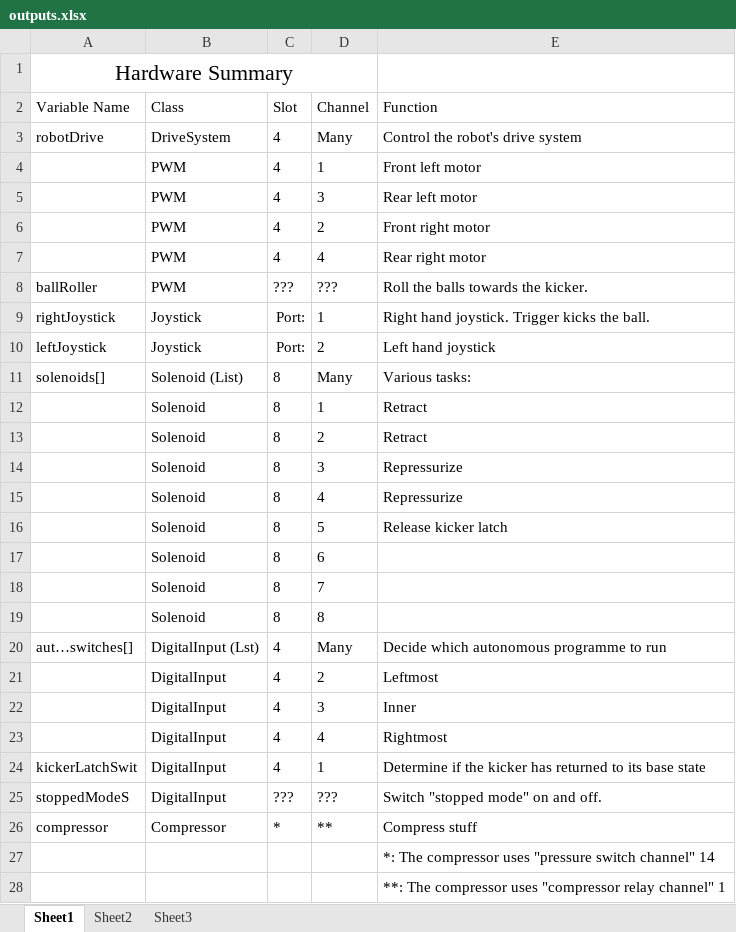
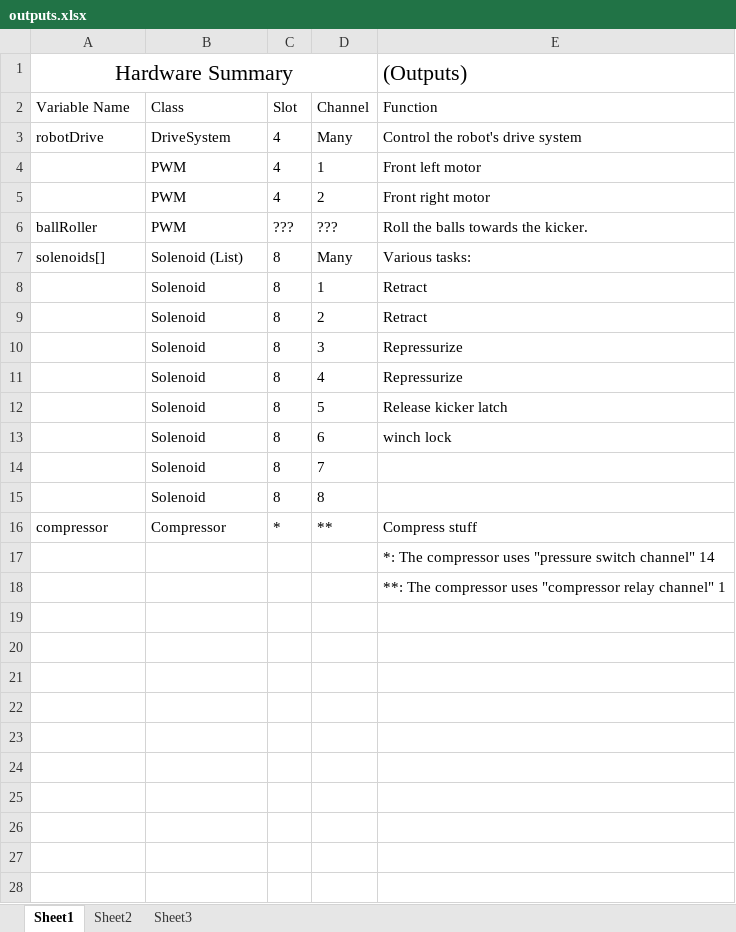
Before and after one commit to Pittsford-Robotics-3181/demoman2010, an Excel workbook: outputs.xlsx, sheet Sheet1, drawn as a sheet; values as stored, in another font and other column widths than the file's, no borders; removed rows and columns are numbered as before the commit, all else as after; the diff names each change by its address in the sheet, - before the commit and + after, or states it on an @@ line.

Commit message:
fixed Excel sheet

```diff
--- a/outputs.xlsx (sheet Sheet1)
+++ b/outputs.xlsx (sheet Sheet1)
-E1 (Function): (empty)
+E1 (Function): (Outputs)
-row 5:  | PWM | 4 | 3 | Rear left motor
-row 7:  | PWM | 4 | 4 | Rear right motor
-row 9: rightJoystick | Joystick | Port: | 1 | Right hand joystick. Trigger kicks the ball.
-row 10: leftJoystick | Joystick | Port: | 2 | Left hand joystick
-E13 (Function): (empty)
+E13 (Function): winch lock
-row 20: aut…switches[] | DigitalInput (Lst) | 4 | Many | Decide which autonomous programme to run
-row 21:  | DigitalInput | 4 | 2 | Leftmost
-row 22:  | DigitalInput | 4 | 3 | Inner
-row 23:  | DigitalInput | 4 | 4 | Rightmost
-row 24: kickerLatchSwit | DigitalInput | 4 | 1 | Determine if the kicker has returned to its base state
-row 25: stoppedModeS | DigitalInput | ??? | ??? | Switch "stopped mode" on and off.
```
Also changed, not shown: sheet Sheet3, sheet Sheet2.
